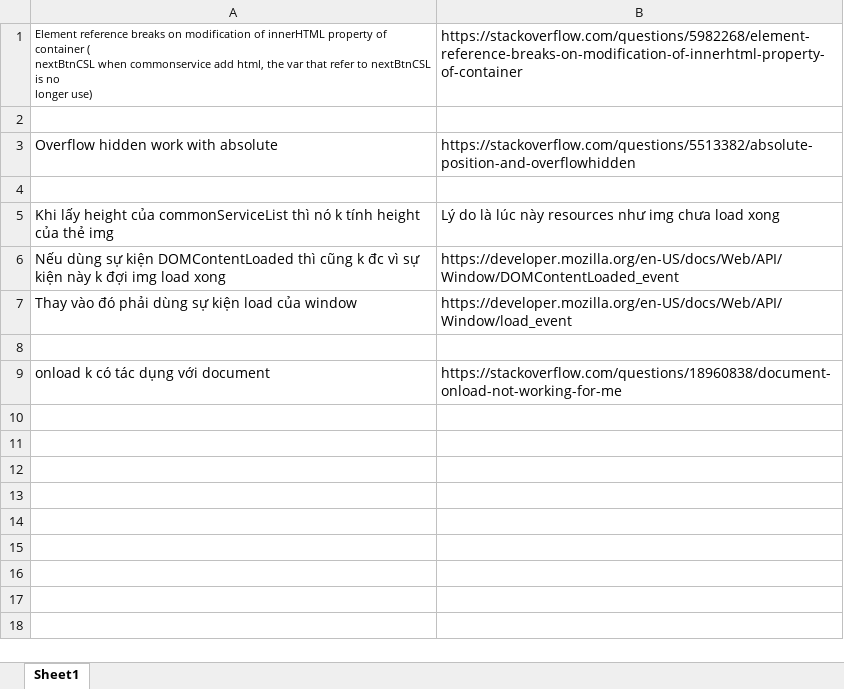
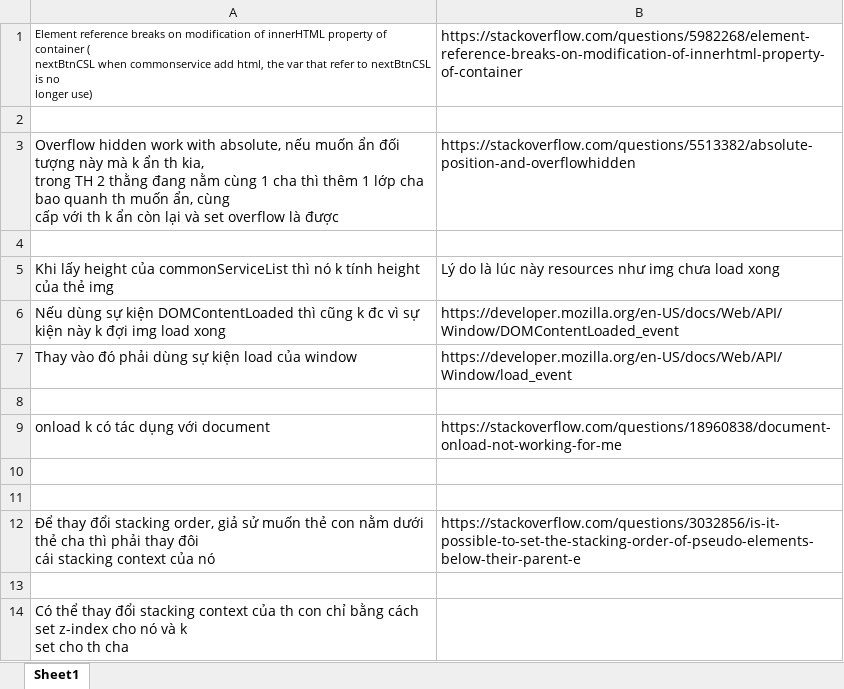
Before and after one commit to lehoanggiap/MatSaiGon, an Excel workbook: bugs.xlsx, sheet Sheet1, drawn as a sheet; values as stored, in another font and other column widths than the file's, no borders; ↵ is a line break in a cell; the diff names each change by its address in the sheet, - before the commit and + after, or states it on an @@ line.

```diff
--- a/bugs.xlsx (sheet Sheet1)
+++ b/bugs.xlsx (sheet Sheet1)
-A3: …work with absolute
+A3: …work with absolute, nếu muốn ẩn đối tượng này mà k ẩn th kia, ↵ trong TH 2 thằng đang nằm cùng 1 cha thì thêm 1 lớp cha bao quanh th muốn ẩn, cùng ↵ cấp với th k ẩn còn lại và set overflow là được
+row 10: (empty)
+row 11: (empty)
+row 12: Để thay đổi stacking order, giả sử muốn thẻ con nằm dưới thẻ cha thì phải thay đôi ↵ cái stacking context của nó | https://stackoverflow.com/questions/3032856/is-it-possible-to-set-the-stacking-order-of-pseudo-elements-below-their-parent-e
+row 13: (empty)
+row 14: Có thể thay đổi stacking context của th con chỉ bằng cách set z-index cho nó và k ↵ set cho th cha
```
Also changed, not shown: 12 other files.
